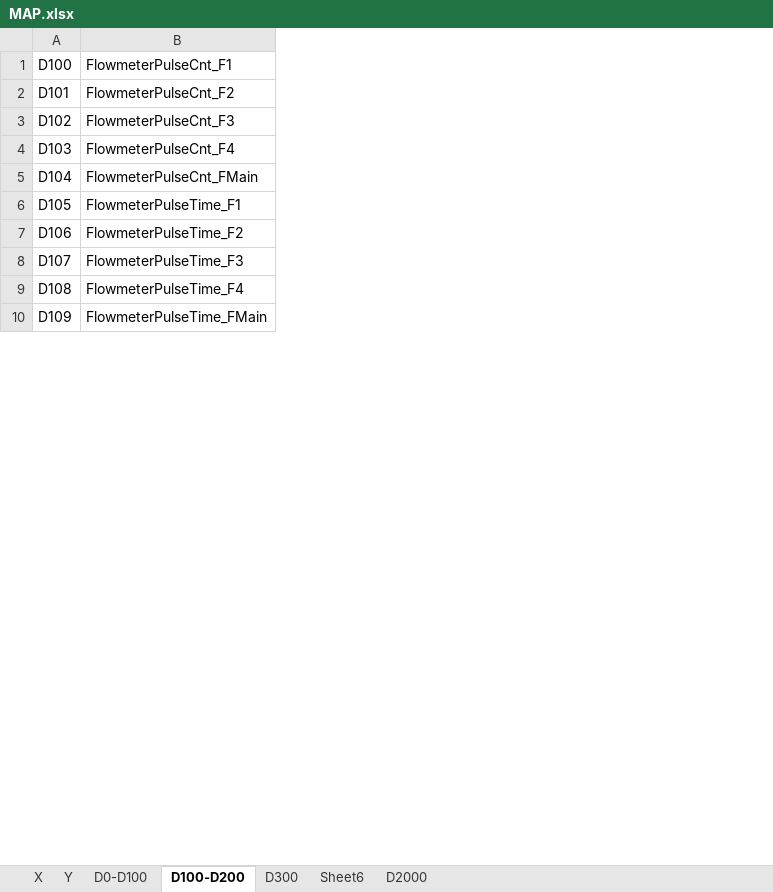
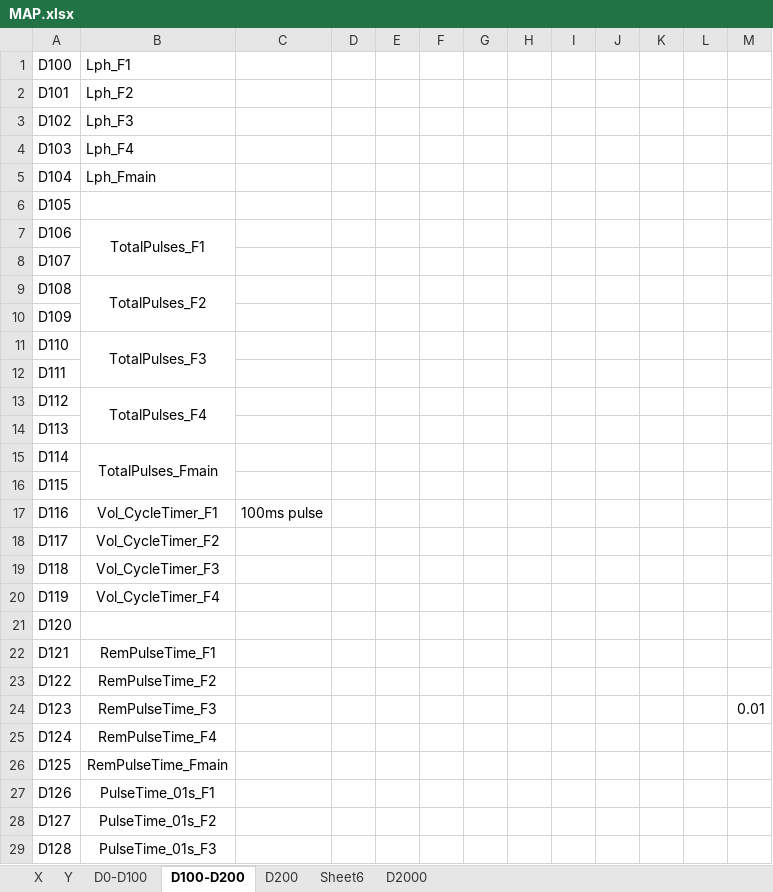
Before and after one commit to rboulme/Fertilizer, an Excel workbook: PLC/MAP.xlsx, sheet D100-D200, drawn as a sheet; only a part is shown; values as stored, in another font and other column widths than the file's, no borders; removed rows and columns are numbered as before the commit, all else as after; the diff covers the shown part only; the diff names each change by its address in the sheet, - before the commit and + after, or states it on an @@ line.

```diff
--- a/PLC/MAP.xlsx (sheet D100-D200)
+++ b/PLC/MAP.xlsx (sheet D100-D200)
-sheet tab: D300
+sheet tab: D200
-column B, rows 1-10: FlowmeterPulseCnt_F1 | FlowmeterPulseCnt_F2 | FlowmeterPulseCnt_F3 | FlowmeterPulseCnt_F4 | FlowmeterPulseCnt_FMain | FlowmeterPulseTime_F1 | FlowmeterPulseTime_F2 | FlowmeterPulseTime_F3 | FlowmeterPulseTime_F4 | FlowmeterPulseTime_FMain
+column B, rows 1-9: Lph_F1 | Lph_F2 | Lph_F3 | Lph_F4 | Lph_Fmain |  | TotalPulses_F1 |  | TotalPulses_F2
+column C, empty
+column D, empty
+column E, empty
+column F, empty
+column G, empty
+column H, empty
+column I, empty
+column J, empty
+column K, empty
+column L, empty
+column M, empty
+row 11: D110 | TotalPulses_F3
+row 12: D111
+row 13: D112 | TotalPulses_F4
+row 14: D113
+row 16: D115
+row 17: D116 | Vol_CycleTimer_F1 | 100ms pulse
+row 18: D117 | Vol_CycleTimer_F2
+row 19: D118 | Vol_CycleTimer_F3
+row 20: D119 | Vol_CycleTimer_F4
+row 21: D120
+row 22: D121 | RemPulseTime_F1
+row 23: D122 | RemPulseTime_F2
+row 24: D123 | RemPulseTime_F3 |  |  |  |  |  |  |  |  |  |  | 0.01
+row 25: D124 | RemPulseTime_F4
+row 26: D125 | RemPulseTime_Fmain
+row 27: D126 | PulseTime_01s_F1
+row 28: D127 | PulseTime_01s_F2
+row 29: D128 | PulseTime_01s_F3
```
Also changed, not shown: 59 added rows and 2 removed rows elsewhere in this sheet, sheet D2000, sheet D0-D100, sheet D200, 9 other files.
